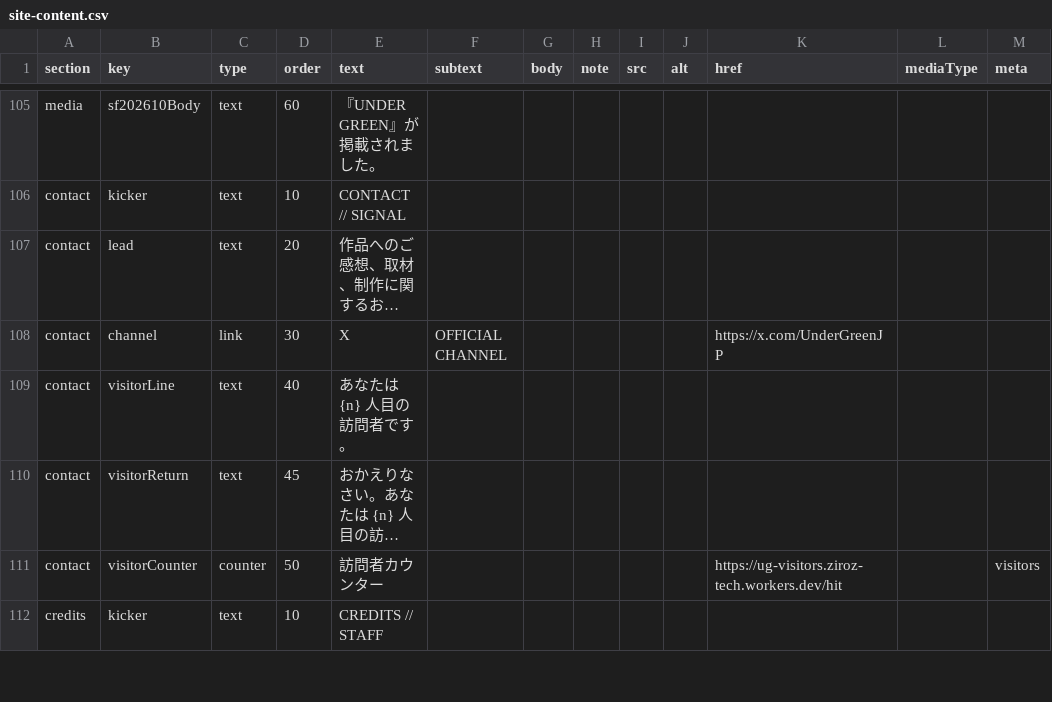
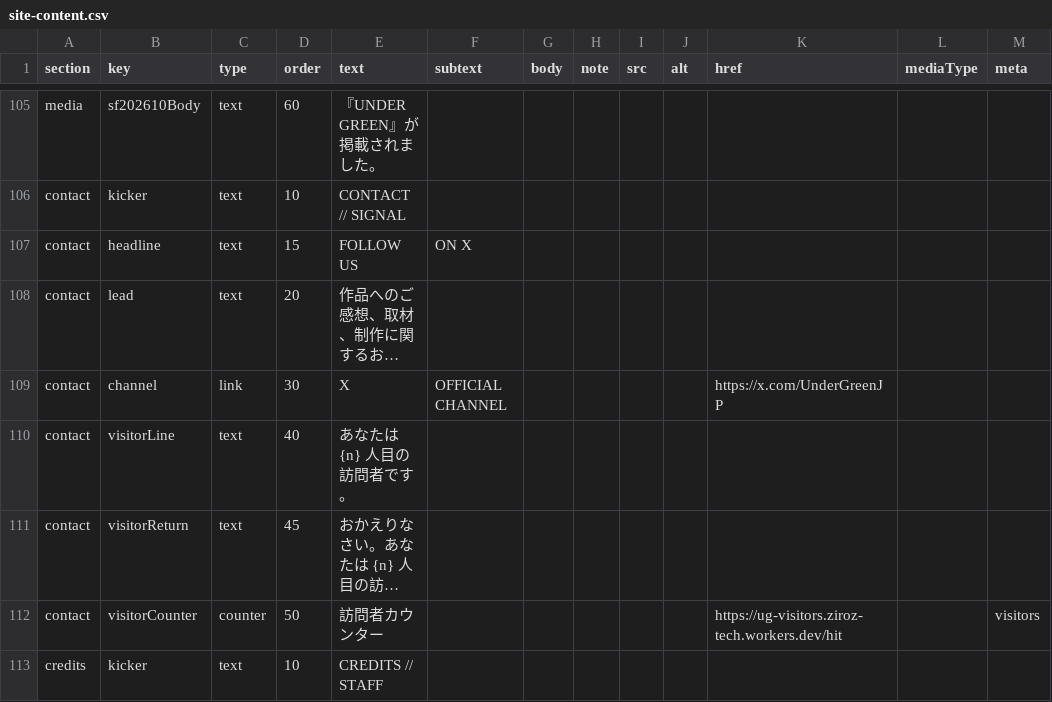
Before and after one commit to ziroz-tech/UnderGreenOfficial, a CSV file: site-content.csv, drawn as a sheet; only a part is shown, gaps mark what is left out; long unchanged cells end in …; the diff names each change by its address in the sheet, - before the commit and + after, or states it on an @@ line.

```diff
--- a/site-content.csv
+++ b/site-content.csv
+row 107: contact | headline | text | 15 | FOLLOW US | ON X
```
Also changed, not shown: 2 other files.
